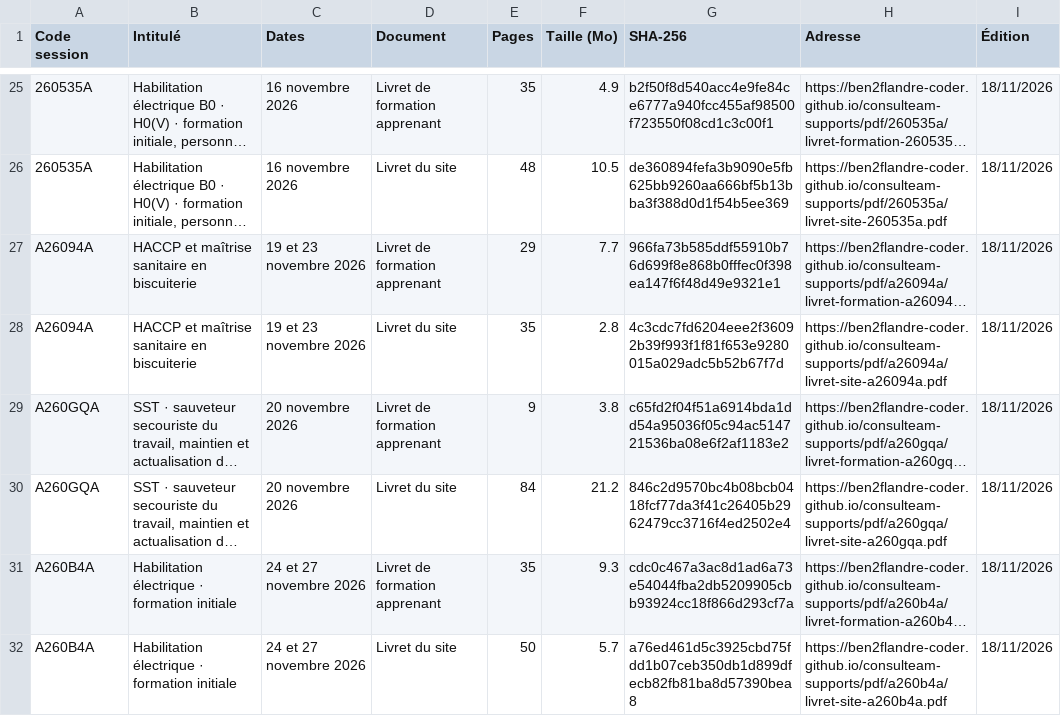
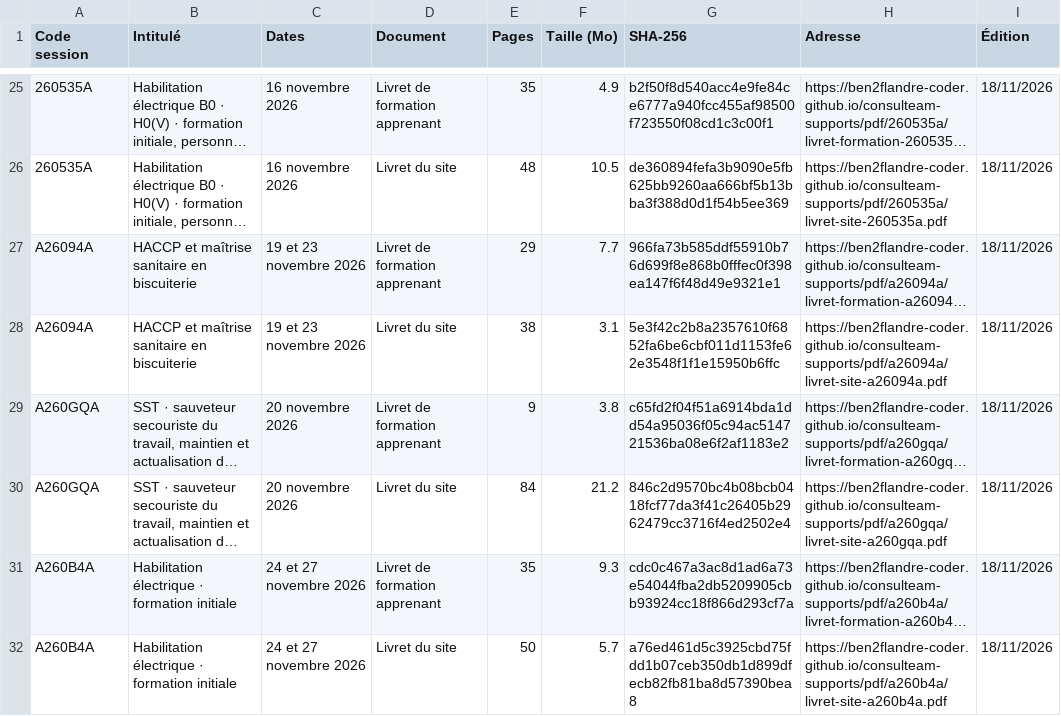
Before and after one commit to ben2flandre-coder/consulteam-supports, a CSV file: registre-supports.csv, drawn as a sheet; only a part is shown, gaps mark what is left out; long unchanged cells end in …; the diff names each change by its address in the sheet, - before the commit and + after, or states it on an @@ line.

```diff
--- a/registre-supports.csv
+++ b/registre-supports.csv
-E28 (Pages): 35
+E28 (Pages): 38
-F28 (Taille (Mo)): 2.8
+F28 (Taille (Mo)): 3.1
-G28 (SHA-256): 4c3cdc7fd6204eee2f36092b39f993f1f81f653e9280015a029adc5b52b67f7d
+G28 (SHA-256): 5e3f42c2b8a2357610f6852fa6be6cbf011d1153fe62e3548f1f1e15950b6ffc
```
Also changed, not shown: 2 other files.
